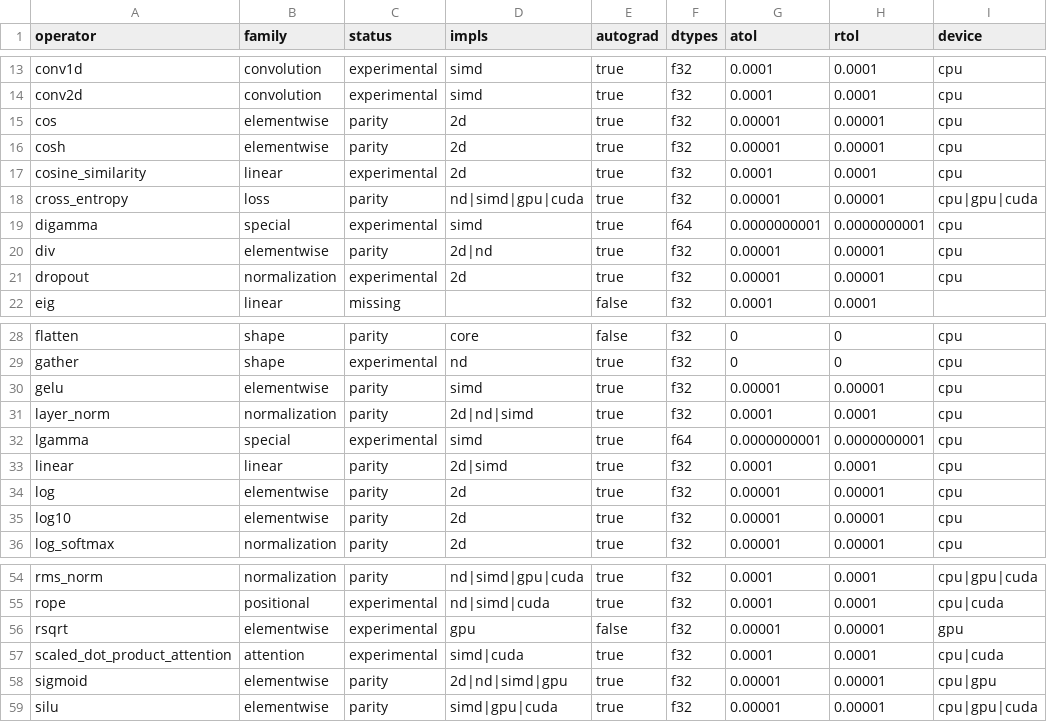
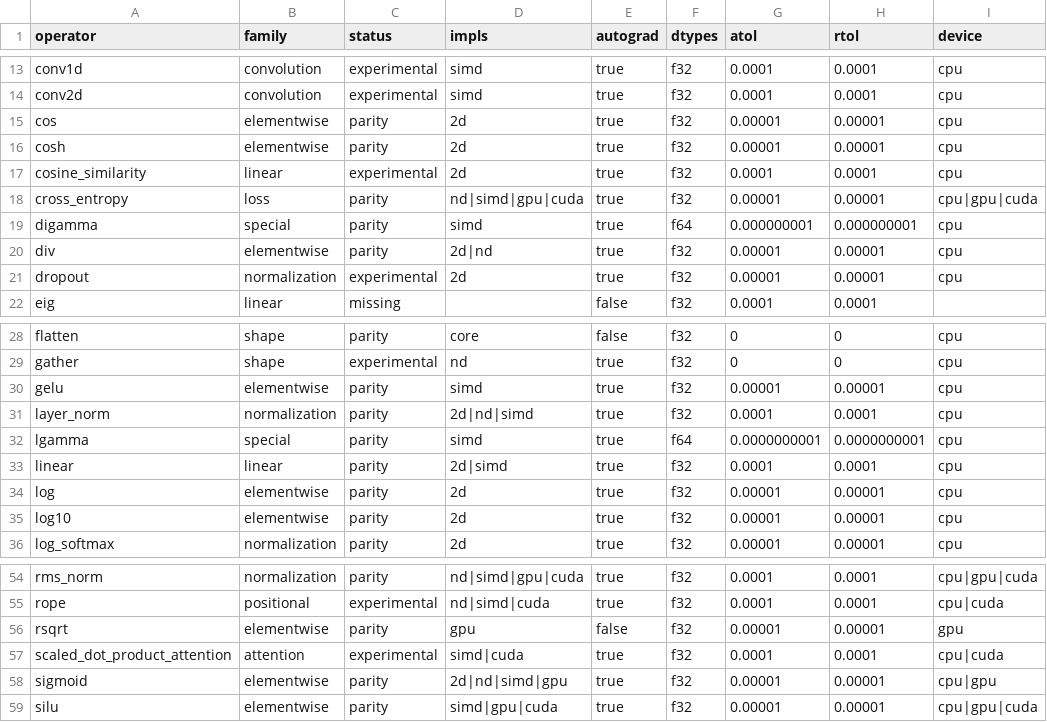
Before and after one commit to CHECKUPAUTO/scirust, a CSV file: artifacts/tensor-coverage.csv, drawn as a sheet; only a part is shown, gaps mark what is left out.

Commit message:
feat(tensor-parity): rsqrt + special lgamma/digamma (f64) to parity (48/74)
- parity.rs: rsqrt (elementwise, f32) + standalone f64 kernels:
  lgamma (Lanczos g=7, Godfrey), digamma/trigamma (recurrence +
  Bernoulli asymptotic) — accurate to ~1e-13 rel
- generator: unary_extra (rsqrt) + special (f64 fixtures, domain
  (0.1,5.0)) appended last in RNG sequence; write() gains dtype param
- harness: parity_special_f64 reads fixtures as f64 (Case f32 would
  lose precision); lgamma checked at 1e-10, digamma grad at 1e-9
  (torch.polygamma(1) itself errs ~3.6e-10 rel vs exact — verified
  against mpmath; a 1e-10 claim vs torch fixtures is impossible)
- registry: digamma tolerance -> 1e-9 with note; rsqrt/lgamma/digamma
  -> parity; matrix: 48 parity / 20 experimental / 6 missing

```diff
--- a/artifacts/tensor-coverage.csv
+++ b/artifacts/tensor-coverage.csv
@@ -18,3 +18,3 @@ cosine_similarity,linear,experimental,2d,true,f32,0.0001,0.0001,cpu
 cross_entropy,loss,parity,nd|simd|gpu|cuda,true,f32,0.00001,0.00001,cpu|gpu|cuda
-digamma,special,experimental,simd,true,f64,0.0000000001,0.0000000001,cpu
+digamma,special,parity,simd,true,f64,0.000000001,0.000000001,cpu
 div,elementwise,parity,2d|nd,true,f32,0.00001,0.00001,cpu
@@ -31,3 +31,3 @@ gelu,elementwise,parity,simd,true,f32,0.00001,0.00001,cpu
 layer_norm,normalization,parity,2d|nd|simd,true,f32,0.0001,0.0001,cpu
-lgamma,special,experimental,simd,true,f64,0.0000000001,0.0000000001,cpu
+lgamma,special,parity,simd,true,f64,0.0000000001,0.0000000001,cpu
 linear,linear,parity,2d|simd,true,f32,0.0001,0.0001,cpu
@@ -55,3 +55,3 @@ rms_norm,normalization,parity,nd|simd|gpu|cuda,true,f32,0.0001,0.0001,cpu|gpu|cu
 rope,positional,experimental,nd|simd|cuda,true,f32,0.0001,0.0001,cpu|cuda
-rsqrt,elementwise,experimental,gpu,false,f32,0.00001,0.00001,gpu
+rsqrt,elementwise,parity,gpu,false,f32,0.00001,0.00001,gpu
 scaled_dot_product_attention,attention,experimental,simd|cuda,true,f32,0.0001,0.0001,cpu|cuda
```
Also changed, not shown: 10 other files.
